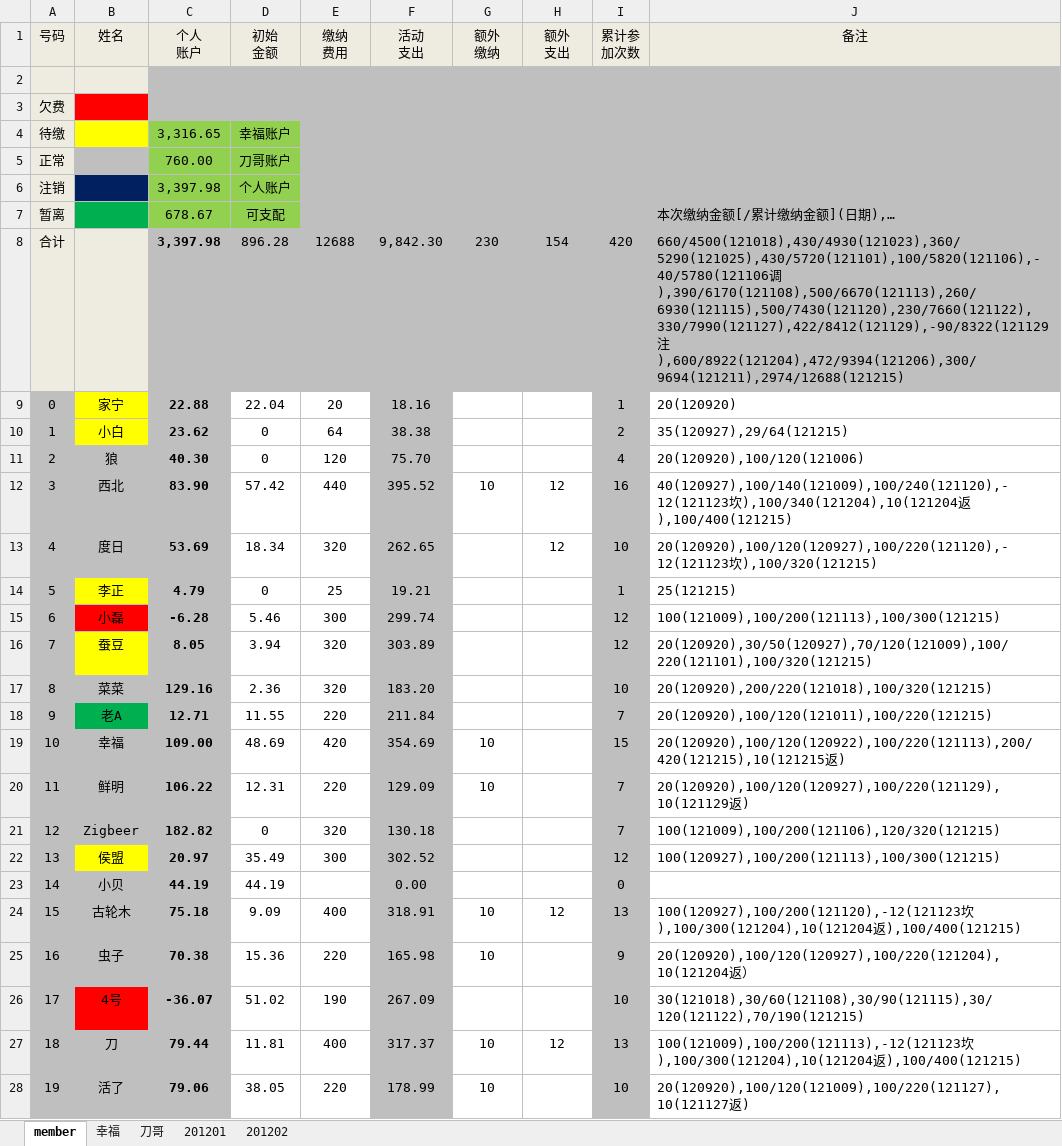
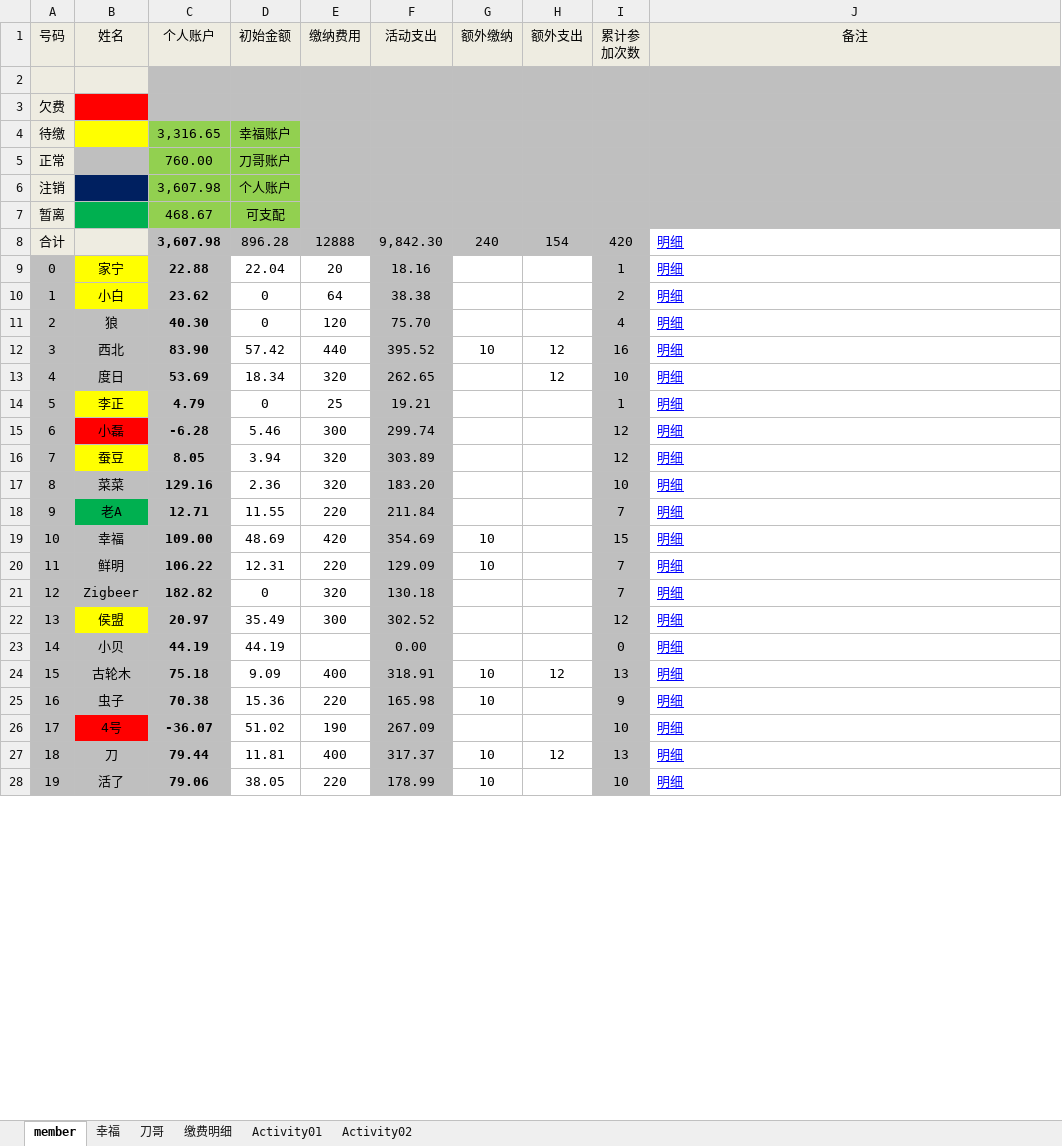
Before and after one commit to jackba/weathervcm, an Excel workbook: house/上地蓝色狂飙足球部落活动记录_new.xlsx, sheet member, drawn as a sheet; only a part is shown; values as stored, in another font and other column widths than the file's, no borders; ↵ is a line break in a cell; the diff covers the shown part only; the diff names each change by its address in the sheet, - before the commit and + after, or states it on an @@ line.

```diff
--- a/house/上地蓝色狂飙足球部落活动记录_new.xlsx (sheet member)
+++ b/house/上地蓝色狂飙足球部落活动记录_new.xlsx (sheet member)
-sheet tab: 201201
+sheet tab: Activity01
-sheet tab: 201202
+sheet tab: Activity02
+sheet tab: 缴费明细
-C1: 个人 ↵ 账户
+C1: 个人账户
-D1: 初始 ↵ 金额
+D1: 初始金额
-E1: 缴纳 ↵ 费用
+E1: 缴纳费用
-F1: 活动 ↵ 支出
+F1: 活动支出
-G1: 额外 ↵ 缴纳
+G1: 额外缴纳
-H1: 额外 ↵ 支出
+H1: 额外支出
-C6 (个人账户): 3,397.98
+C6 (个人账户): 3,607.98
-C7 (个人账户): 678.67
+C7 (个人账户): 468.67
-J7 (备注): 本次缴纳金额[/累计缴纳金额](日期),…
+J7 (备注): (empty)
-C8 (个人账户): 3,397.98
+C8 (个人账户): 3,607.98
-E8 (缴纳费用): 12688
+E8 (缴纳费用): 12888
-G8 (额外缴纳): 230
+G8 (额外缴纳): 240
-J8 (备注): 660/4500(121018),430/4930(121023),360/5290(121025),430/5720(121101),100/5820(121106),-40/5780(121106调),390/6170(121108),500/6670(121113),260/6930(121115),500/7430(121120),230/7660(121122),330/7990(121127),422/8412(121129),-90/8322(121129注),600/8922(121204),472/9394(121206),300/9694(121211),2974/12688(121215)
+J8 (备注): 明细
@@ J8:J22 underline: off → on, text colour: black → #0000FF @@
-J8 fill: #BFBFBF
+J8 fill: none
-J9 (备注): 20(120920)
+J9 (备注): 明细
-J10 (备注): 35(120927),29/64(121215)
+J10 (备注): 明细
-J11 (备注): 20(120920),100/120(121006)
+J11 (备注): 明细
-J12 (备注): 40(120927),100/140(121009),100/240(121120),-12(121123坎),100/340(121204),10(121204返),100/400(121215)
+J12 (备注): 明细
-J13 (备注): 20(120920),100/120(120927),100/220(121120),-12(121123坎),100/320(121215)
+J13 (备注): 明细
-J14 (备注): 25(121215)
+J14 (备注): 明细
-J15 (备注): 100(121009),100/200(121113),100/300(121215)
+J15 (备注): 明细
-J16 (备注): 20(120920),30/50(120927),70/120(121009),100/220(121101),100/320(121215)
+J16 (备注): 明细
-J17 (备注): 20(120920),200/220(121018),100/320(121215)
+J17 (备注): 明细
-J18 (备注): 20(120920),100/120(121011),100/220(121215)
+J18 (备注): 明细
-J19 (备注): 20(120920),100/120(120922),100/220(121113),200/420(121215),10(121215返)
+J19 (备注): 明细
-J20 (备注): 20(120920),100/120(120927),100/220(121129),10(121129返)
+J20 (备注): 明细
-J21 (备注): 100(121009),100/200(121106),120/320(121215)
+J21 (备注): 明细
-J22 (备注): 100(120927),100/200(121113),100/300(121215)
+J22 (备注): 明细
-J23 (备注): (empty)
+J23 (备注): 明细
-J24 (备注): 100(120927),100/200(121120),-12(121123坎),100/300(121204),10(121204返),100/400(121215)
+J24 (备注): 明细
@@ J24:J28 underline: off → on, text colour: black → #0000FF @@
-J25 (备注): 20(120920),100/120(120927),100/220(121204),10(121204返）
+J25 (备注): 明细
-J26 (备注): 30(121018),30/60(121108),30/90(121115),30/120(121122),70/190(121215)
+J26 (备注): 明细
-J27 (备注): 100(121009),100/200(121113),-12(121123坎),100/300(121204),10(121204返),100/400(121215)
+J27 (备注): 明细
-J28 (备注): 20(120920),100/120(121009),100/220(121127),10(121127返)
+J28 (备注): 明细
```
Also changed, not shown: 47 edited cells and cell formats elsewhere in this sheet, sheet Activity02, sheet 幸福, formulas that keep their value.
